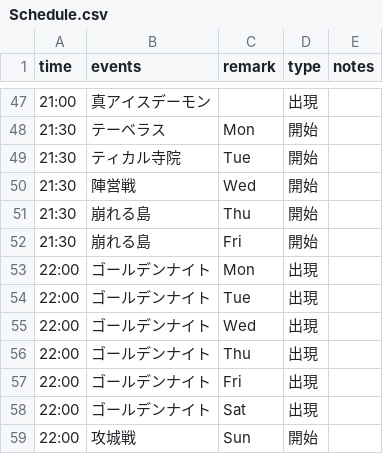
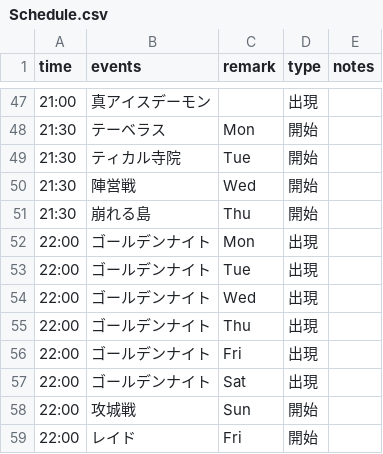
Before and after one commit to ringhio08-dep/BossBot, a CSV file: data/Schedule.csv, drawn as a sheet; only a part is shown, gaps mark what is left out; the shorter side is filled out with more unchanged rows.

Commit message:
Update Schedule.csv

```diff
--- a/data/Schedule.csv
+++ b/data/Schedule.csv
@@ -51,3 +51,2 @@ time,events,remark,type,notes
 21:30,崩れる島,Thu,開始,
-21:30,崩れる島,Fri,開始,
 22:00,ゴールデンナイト,Mon,出現,
```
